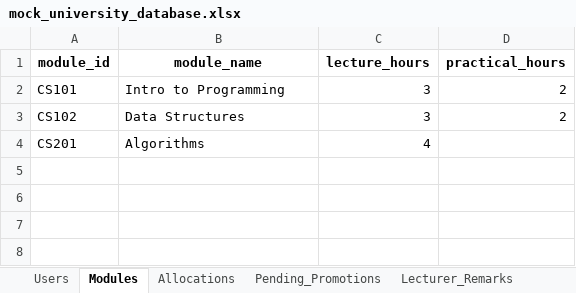
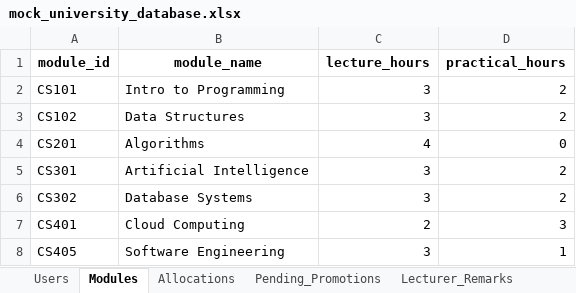
Before and after one commit to ASHKiddZz/registry-dashboard, an Excel workbook: mock_university_database.xlsx, sheet Modules, drawn as a sheet; values as stored, in another font and other column widths than the file's, no borders; the diff names each change by its address in the sheet, - before the commit and + after, or states it on an @@ line.

```diff
--- a/mock_university_database.xlsx (sheet Modules)
+++ b/mock_university_database.xlsx (sheet Modules)
-D4 (practical_hours): (empty)
+D4 (practical_hours): 0
+row 5: CS301 | Artificial Intelligence | 3 | 2
+row 6: CS302 | Database Systems | 3 | 2
+row 7: CS401 | Cloud Computing | 2 | 3
+row 8: CS405 | Software Engineering | 3 | 1
```
Also changed, not shown: sheet Users, sheet Allocations, sheet Pending_Promotions, sheet Lecturer_Remarks.
